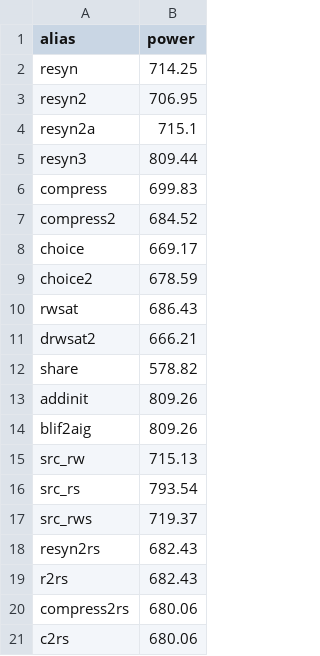
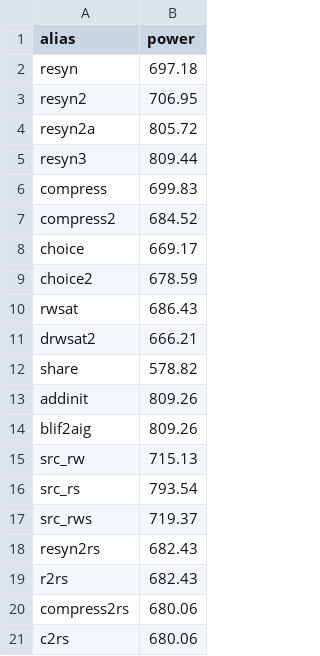
Before and after one commit to AryanK05/Power_Synthesis, a CSV file: abcStats_withmap/i2c.csv, drawn as a sheet.

```diff
--- a/abcStats_withmap/i2c.csv
+++ b/abcStats_withmap/i2c.csv
@@ -1,5 +1,5 @@
 alias,power
-resyn,714.25
+resyn,697.18
 resyn2,706.95
-resyn2a,715.1
+resyn2a,805.72
 resyn3,809.44
```
Also changed, not shown: abcStats_withmap/sasc.csv, abcStats_withmap/spi.csv, 4 other files.
